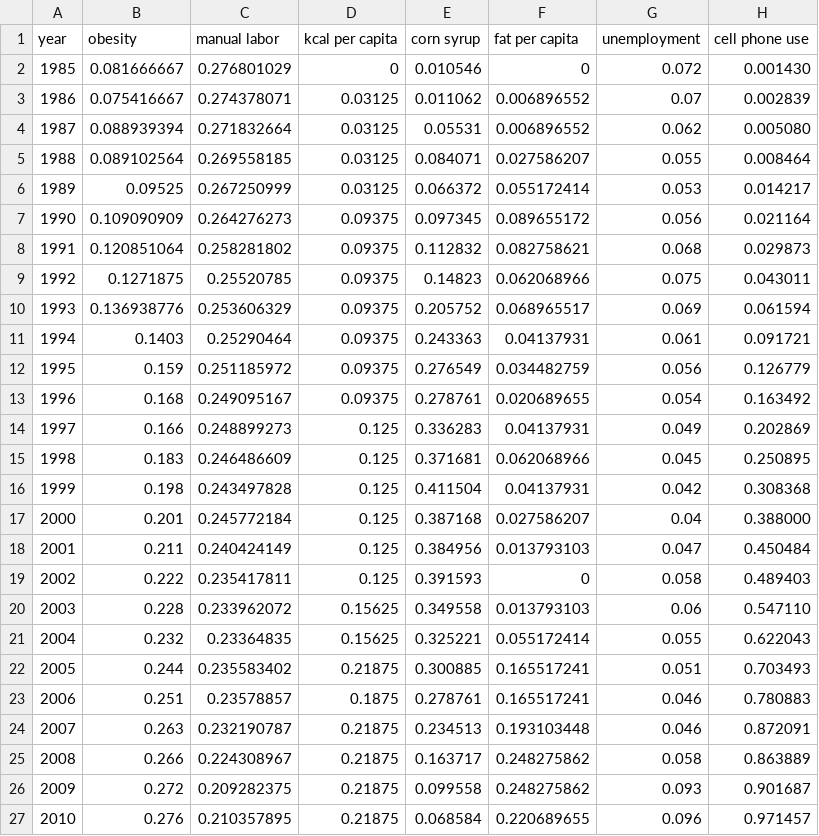
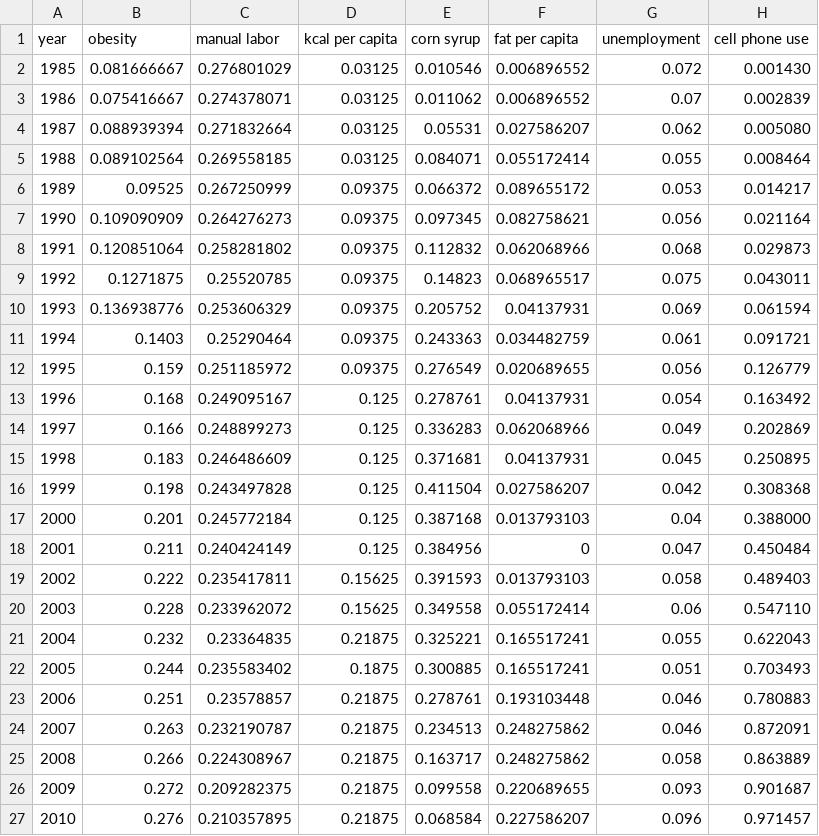
Before and after one commit to JasonPollman/US-Obesity-Trends, a CSV file: data.csv, drawn as a sheet.

Commit message:
Fixed data errors

```diff
--- a/data.csv
+++ b/data.csv
@@ -1,27 +1,27 @@
 year,obesity,manual labor,kcal per capita,corn syrup,fat per capita,unemployment,cell phone use
-1985,0.081666667,0.276801029,0,0.010546,0,0.072,0.001430
+1985,0.081666667,0.276801029,0.03125,0.010546,0.006896552,0.072,0.001430
 1986,0.075416667,0.274378071,0.03125,0.011062,0.006896552,0.07,0.002839
-1987,0.088939394,0.271832664,0.03125,0.05531,0.006896552,0.062,0.005080
-1988,0.089102564,0.269558185,0.03125,0.084071,0.027586207,0.055,0.008464
-1989,0.09525,0.267250999,0.03125,0.066372,0.055172414,0.053,0.014217
-1990,0.109090909,0.264276273,0.09375,0.097345,0.089655172,0.056,0.021164
-1991,0.120851064,0.258281802,0.09375,0.112832,0.082758621,0.068,0.029873
-1992,0.1271875,0.25520785,0.09375,0.14823,0.062068966,0.075,0.043011
-1993,0.136938776,0.253606329,0.09375,0.205752,0.068965517,0.069,0.061594
-1994,0.1403,0.25290464,0.09375,0.243363,0.04137931,0.061,0.091721
-1995,0.159,0.251185972,0.09375,0.276549,0.034482759,0.056,0.126779
-1996,0.168,0.249095167,0.09375,0.278761,0.020689655,0.054,0.163492
-1997,0.166,0.248899273,0.125,0.336283,0.04137931,0.049,0.202869
-1998,0.183,0.246486609,0.125,0.371681,0.062068966,0.045,0.250895
-1999,0.198,0.243497828,0.125,0.411504,0.04137931,0.042,0.308368
-2000,0.201,0.245772184,0.125,0.387168,0.027586207,0.04,0.388000
-2001,0.211,0.240424149,0.125,0.384956,0.013793103,0.047,0.450484
-2002,0.222,0.235417811,0.125,0.391593,0,0.058,0.489403
-2003,0.228,0.233962072,0.15625,0.349558,0.013793103,0.06,0.547110
-2004,0.232,0.23364835,0.15625,0.325221,0.055172414,0.055,0.622043
-2005,0.244,0.235583402,0.21875,0.300885,0.165517241,0.051,0.703493
-2006,0.251,0.23578857,0.1875,0.278761,0.165517241,0.046,0.780883
-2007,0.263,0.232190787,0.21875,0.234513,0.193103448,0.046,0.872091
+1987,0.088939394,0.271832664,0.03125,0.05531,0.027586207,0.062,0.005080
+1988,0.089102564,0.269558185,0.03125,0.084071,0.055172414,0.055,0.008464
+1989,0.09525,0.267250999,0.09375,0.066372,0.089655172,0.053,0.014217
+1990,0.109090909,0.264276273,0.09375,0.097345,0.082758621,0.056,0.021164
+1991,0.120851064,0.258281802,0.09375,0.112832,0.062068966,0.068,0.029873
+1992,0.1271875,0.25520785,0.09375,0.14823,0.068965517,0.075,0.043011
+1993,0.136938776,0.253606329,0.09375,0.205752,0.04137931,0.069,0.061594
+1994,0.1403,0.25290464,0.09375,0.243363,0.034482759,0.061,0.091721
+1995,0.159,0.251185972,0.09375,0.276549,0.020689655,0.056,0.126779
+1996,0.168,0.249095167,0.125,0.278761,0.04137931,0.054,0.163492
+1997,0.166,0.248899273,0.125,0.336283,0.062068966,0.049,0.202869
+1998,0.183,0.246486609,0.125,0.371681,0.04137931,0.045,0.250895
+1999,0.198,0.243497828,0.125,0.411504,0.027586207,0.042,0.308368
+2000,0.201,0.245772184,0.125,0.387168,0.013793103,0.04,0.388000
+2001,0.211,0.240424149,0.125,0.384956,0,0.047,0.450484
+2002,0.222,0.235417811,0.15625,0.391593,0.013793103,0.058,0.489403
+2003,0.228,0.233962072,0.15625,0.349558,0.055172414,0.06,0.547110
+2004,0.232,0.23364835,0.21875,0.325221,0.165517241,0.055,0.622043
+2005,0.244,0.235583402,0.1875,0.300885,0.165517241,0.051,0.703493
+2006,0.251,0.23578857,0.21875,0.278761,0.193103448,0.046,0.780883
+2007,0.263,0.232190787,0.21875,0.234513,0.248275862,0.046,0.872091
 2008,0.266,0.224308967,0.21875,0.163717,0.248275862,0.058,0.863889
-2009,0.272,0.209282375,0.21875,0.099558,0.248275862,0.093,0.901687
-2010,0.276,0.210357895,0.21875,0.068584,0.220689655,0.096,0.971457
+2009,0.272,0.209282375,0.21875,0.099558,0.220689655,0.093,0.901687
+2010,0.276,0.210357895,0.21875,0.068584,0.227586207,0.096,0.971457
```
Also changed, not shown: 1 other file.
